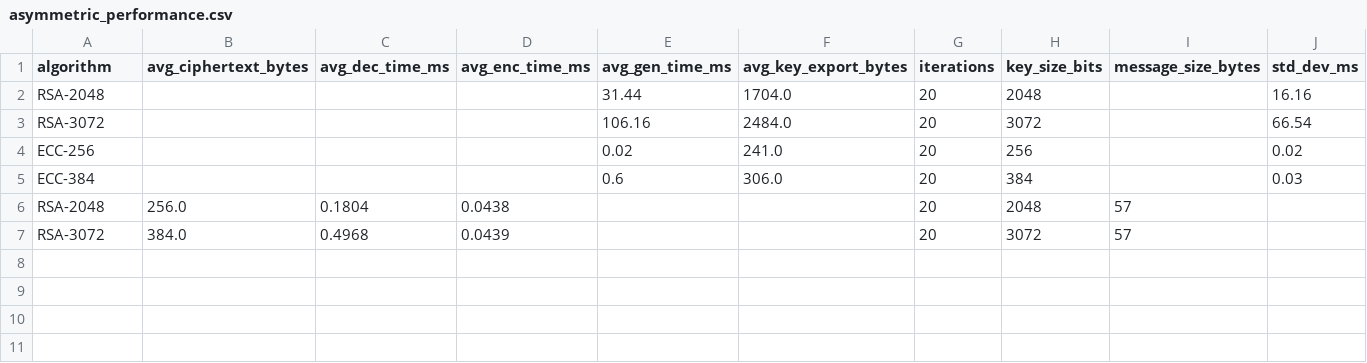
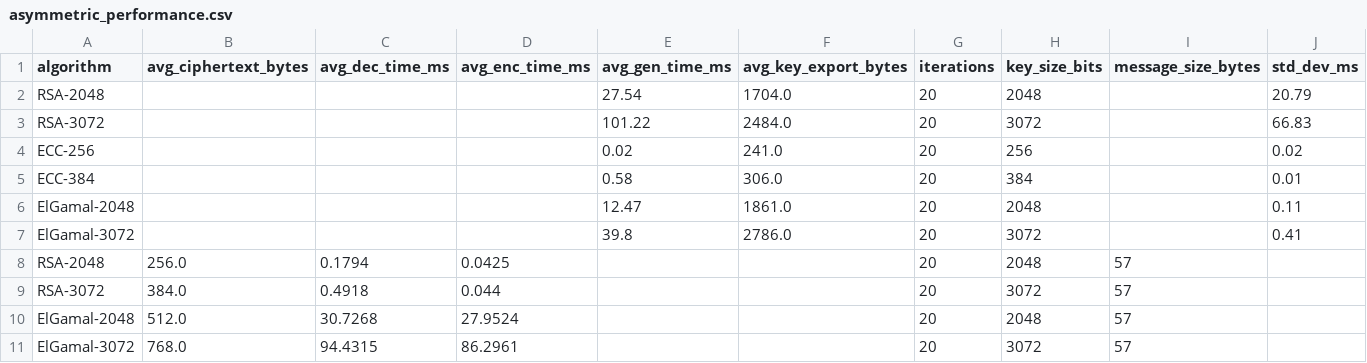
Before and after one commit to khoileuser/analytical-security-report, a CSV file: results/asymmetric/asymmetric_performance.csv, drawn as a sheet.

```diff
--- a/results/asymmetric/asymmetric_performance.csv
+++ b/results/asymmetric/asymmetric_performance.csv
@@ -1,7 +1,11 @@
 algorithm,avg_ciphertext_bytes,avg_dec_time_ms,avg_enc_time_ms,avg_gen_time_ms,avg_key_export_bytes,iterations,key_size_bits,message_size_bytes,std_dev_ms
-RSA-2048,,,,31.44,1704.0,20,2048,,16.16
-RSA-3072,,,,106.16,2484.0,20,3072,,66.54
+RSA-2048,,,,27.54,1704.0,20,2048,,20.79
+RSA-3072,,,,101.22,2484.0,20,3072,,66.83
 ECC-256,,,,0.02,241.0,20,256,,0.02
-ECC-384,,,,0.6,306.0,20,384,,0.03
-RSA-2048,256.0,0.1804,0.0438,,,20,2048,57,
-RSA-3072,384.0,0.4968,0.0439,,,20,3072,57,
+ECC-384,,,,0.58,306.0,20,384,,0.01
+ElGamal-2048,,,,12.47,1861.0,20,2048,,0.11
+ElGamal-3072,,,,39.8,2786.0,20,3072,,0.41
+RSA-2048,256.0,0.1794,0.0425,,,20,2048,57,
+RSA-3072,384.0,0.4918,0.044,,,20,3072,57,
+ElGamal-2048,512.0,30.7268,27.9524,,,20,2048,57,
+ElGamal-3072,768.0,94.4315,86.2961,,,20,3072,57,
```
Also changed, not shown: results/asymmetric/asymmetric_resources.csv, results/asymmetric/asymmetric_signatures.csv, 15 other files.
